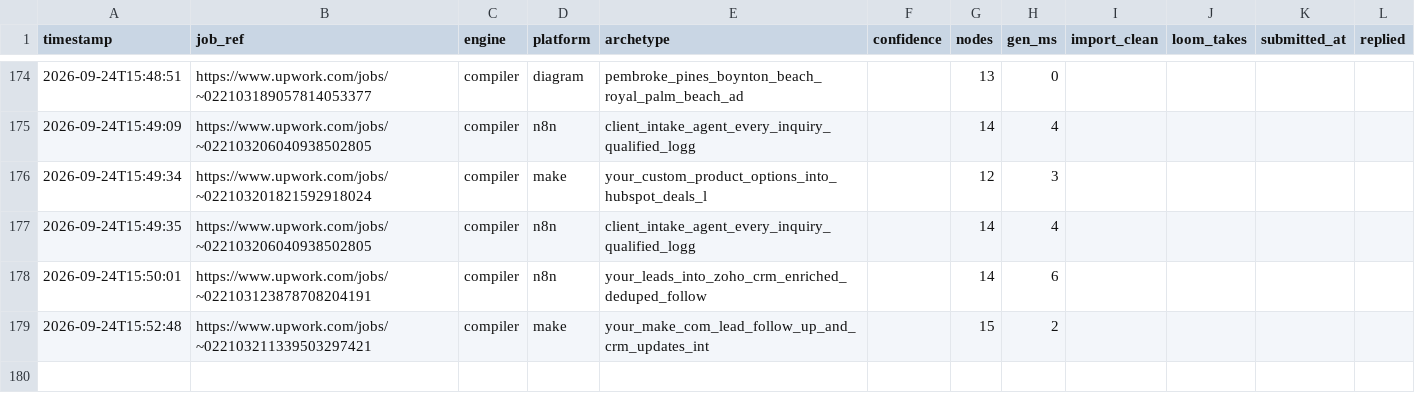
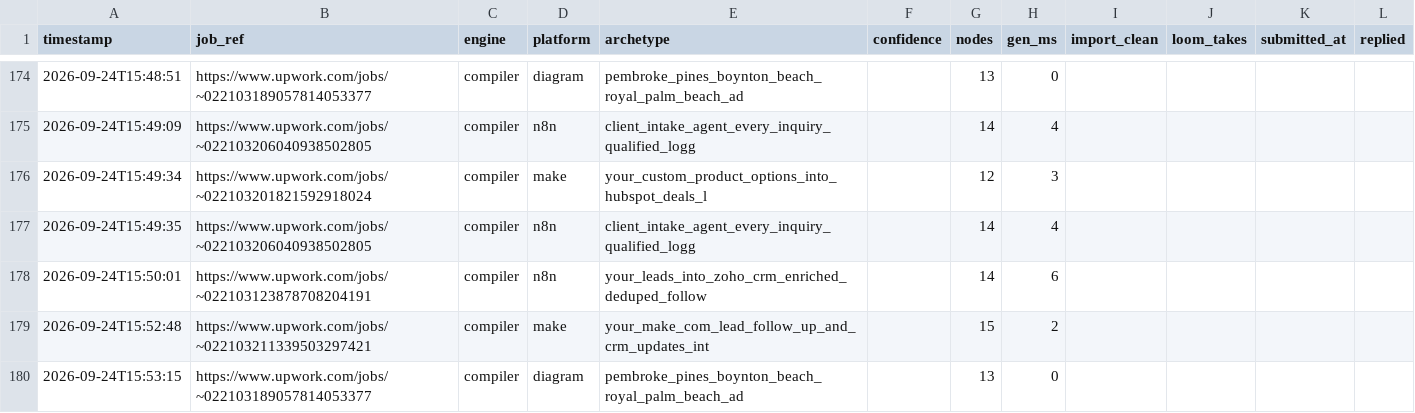
Before and after one commit to adverosolutions/AdveroSolutions, a CSV file: Coding/upwork-workflow-generator/runs.csv, drawn as a sheet; only a part is shown, gaps mark what is left out.

Commit message:
Vault: your_leads_into_zoho_crm_enriched_deduped_follow via compiler engine
Committed automatically after a generation run.

```diff
--- a/Coding/upwork-workflow-generator/runs.csv
+++ b/Coding/upwork-workflow-generator/runs.csv
@@ -179 +179,2 @@ timestamp,job_ref,engine,platform,archetype,confidence,nodes,gen_ms,import_clean
 2026-09-24T15:52:48,https://www.upwork.com/jobs/~022103211339503297421,compiler,make,your_make_com_lead_follow_up_and_crm_updates_int,,15,2,,,,
+2026-09-24T15:53:15,https://www.upwork.com/jobs/~022103189057814053377,compiler,diagram,pembroke_pines_boynton_beach_royal_palm_beach_ad,,13,0,,,,
```
Also changed, not shown: 2 other files.
